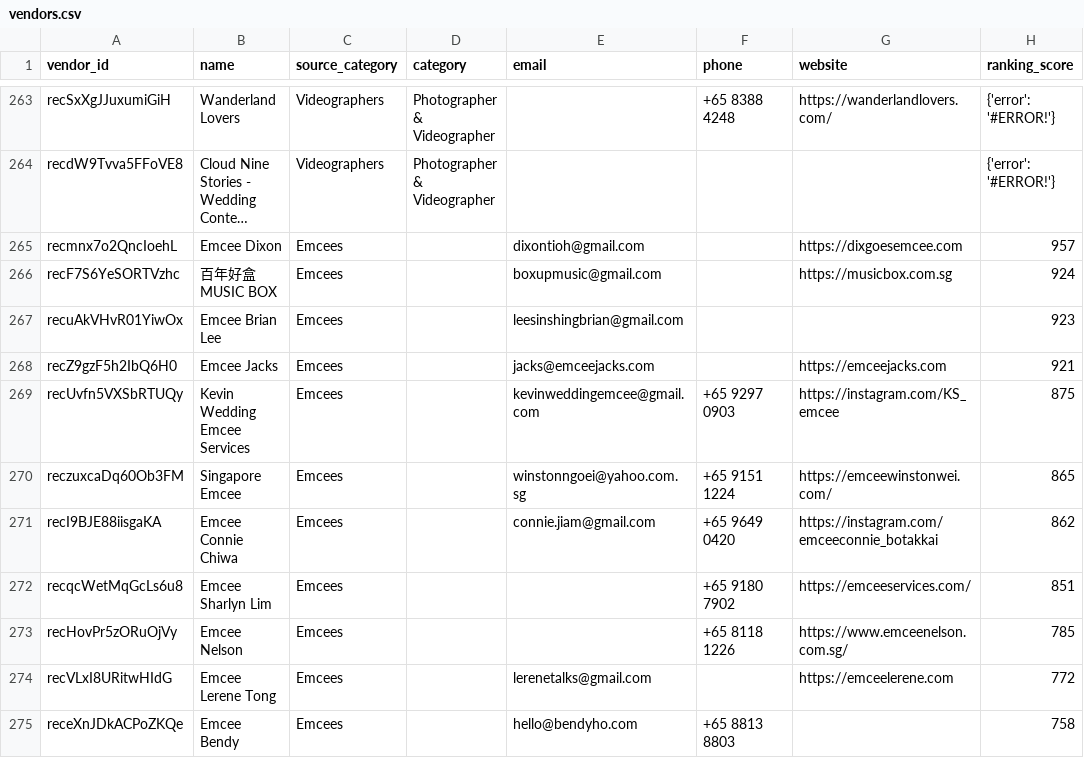
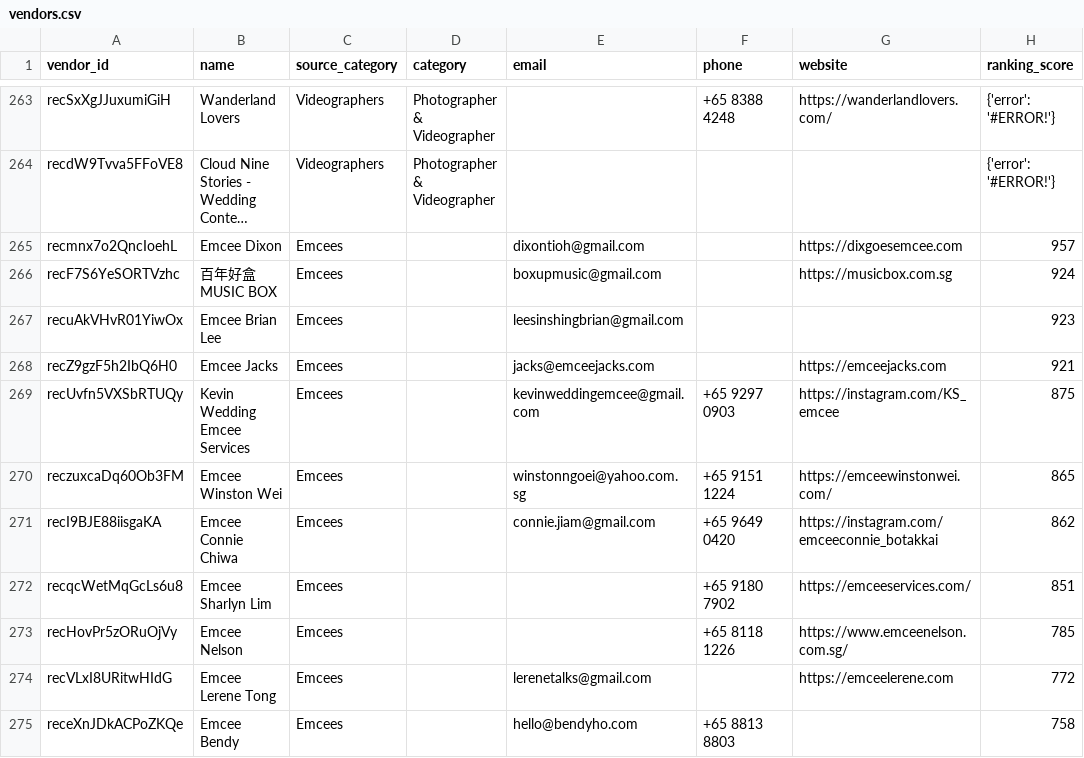
Before and after one commit to luarss/wedding-data, a CSV file: data/bly/vendors.csv, drawn as a sheet; only a part is shown, gaps mark what is left out; long unchanged cells end in …; the diff names each change by its address in the sheet, - before the commit and + after, or states it on an @@ line.

```diff
--- a/data/bly/vendors.csv
+++ b/data/bly/vendors.csv
-B270 (name): Singapore Emcee
+B270 (name): Emcee Winston Wei
```
Also changed, not shown: 1 other file.
